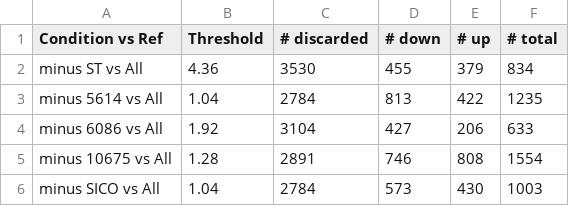
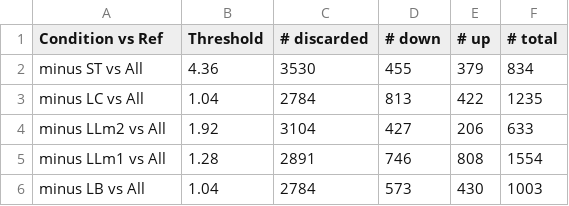
Before and after one commit to Chrats-Melkonian/mi_cheese, a CSV file: data/T0/table_analysis/regulated_genes_LL.csv, drawn as a sheet.

```diff
--- a/data/T0/table_analysis/regulated_genes_LL.csv
+++ b/data/T0/table_analysis/regulated_genes_LL.csv
@@ -2,5 +2,5 @@ Condition vs Ref,Threshold,# discarded,# down,# up,# total
 minus ST vs All,4.36,3530,455,379,834
-minus 5614 vs All,1.04,2784,813,422,1235
-minus 6086 vs All,1.92,3104,427,206,633
-minus 10675 vs All,1.28,2891,746,808,1554
-minus SICO vs All,1.04,2784,573,430,1003
+minus LC vs All,1.04,2784,813,422,1235
+minus LLm2 vs All,1.92,3104,427,206,633
+minus LLm1 vs All,1.28,2891,746,808,1554
+minus LB vs All,1.04,2784,573,430,1003
```
Also changed, not shown: data/T0/table_analysis/Overview_strain_unique_SNPs.csv, data/T0/table_analysis/Singletons_transcribed_perCHCC.csv, 1 other file.
